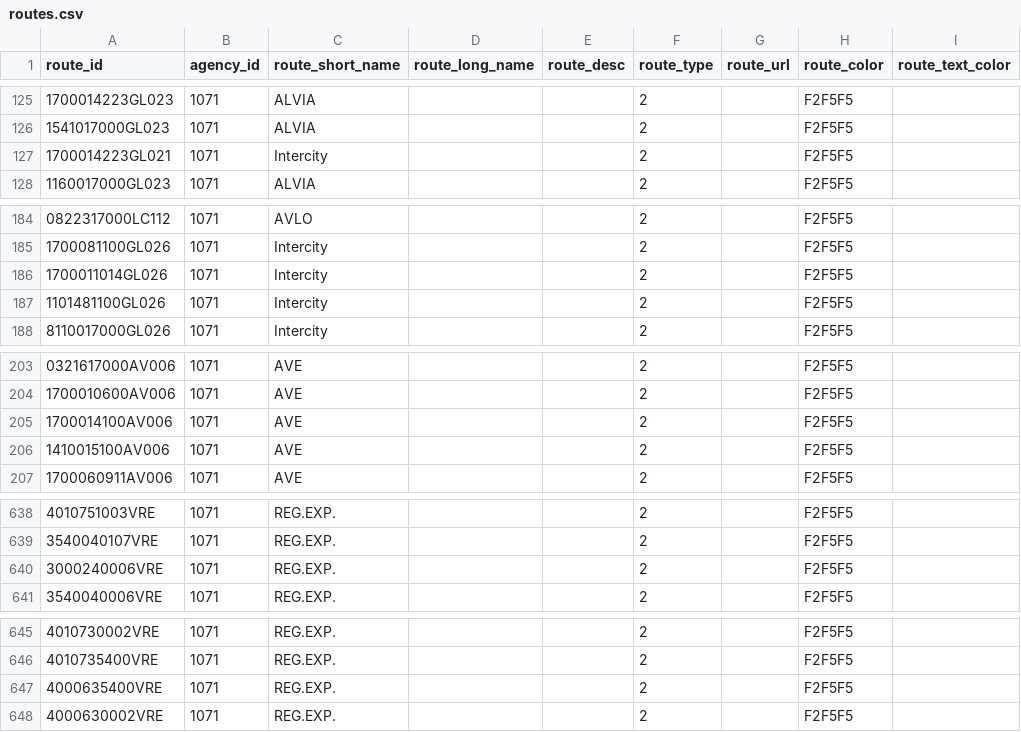
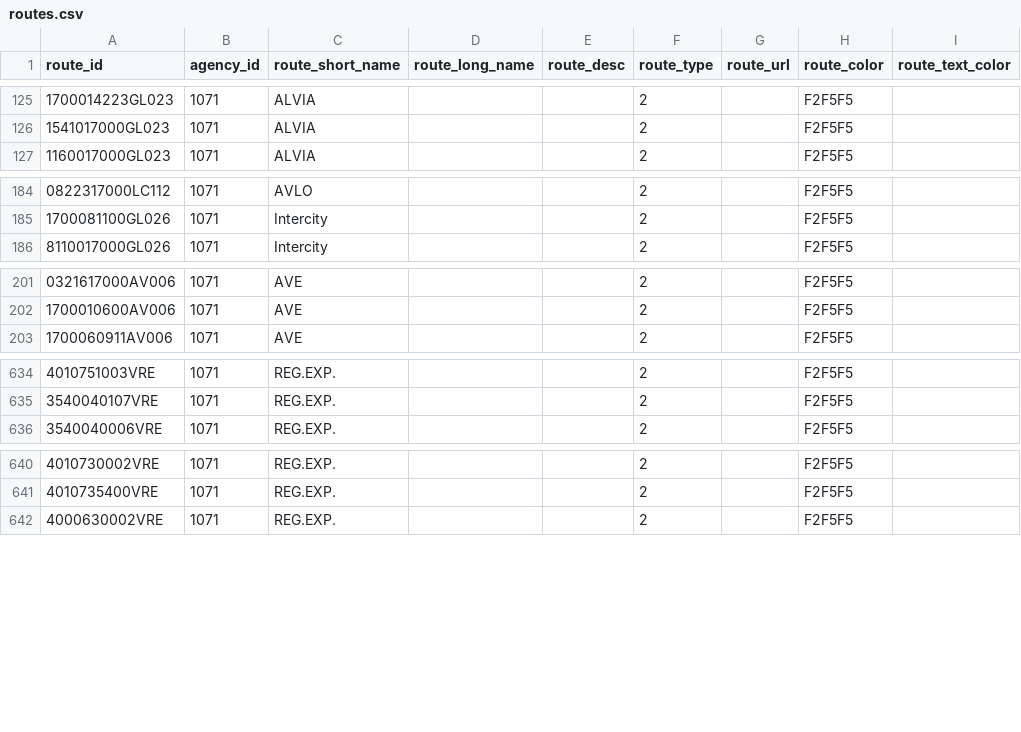
Before and after one commit to WireNext/laregorecorridogtfs, a CSV file: data_csv/routes.csv, drawn as a sheet; only a part is shown, gaps mark what is left out; removed rows and columns are numbered as before the commit, all else as after; the diff names each change by its address in the sheet, - before the commit and + after, or states it on an @@ line.

```diff
--- a/data_csv/routes.csv
+++ b/data_csv/routes.csv
@@ row 127 moved to row 163: 1700014223GL021 @@
-row 186: 1700011014GL026 | 1071 | Intercity |  |  | 2 |  | F2F5F5
-row 187: 1101481100GL026 | 1071 | Intercity |  |  | 2 |  | F2F5F5
-row 205: 1700014100AV006 | 1071 | AVE |  |  | 2 |  | F2F5F5
-row 206: 1410015100AV006 | 1071 | AVE |  |  | 2 |  | F2F5F5
-row 640: 3000240006VRE | 1071 | REG.EXP. |  |  | 2 |  | F2F5F5
-row 647: 4000635400VRE | 1071 | REG.EXP. |  |  | 2 |  | F2F5F5
```
Also changed, not shown: data_csv/calendar.csv, data_csv/trips.csv, 2 other files.
